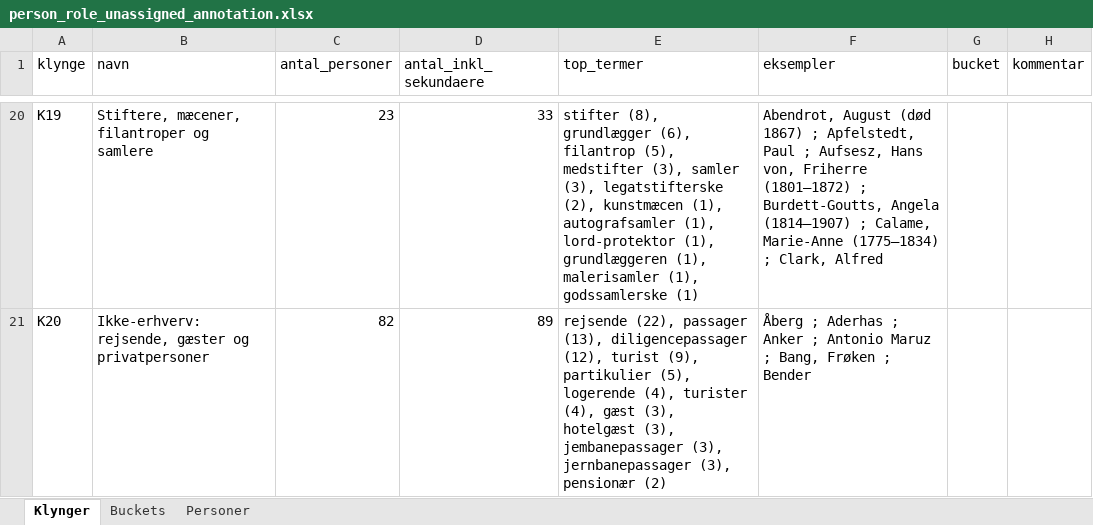
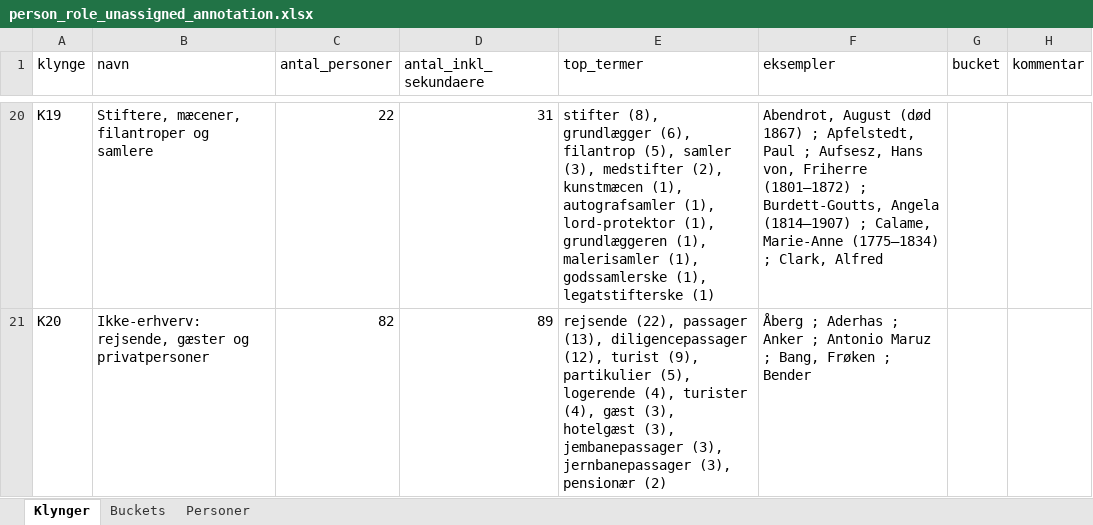
Before and after one commit to ogierMontanus/hca-open-repo, an Excel workbook: data/normalized/person_role_unassigned_annotation.xlsx, sheet Klynger, drawn as a sheet; only a part is shown, gaps mark what is left out; values as stored, in another font and other column widths than the file's, no borders; the diff covers the shown part only; the diff names each change by its address in the sheet, - before the commit and + after, or states it on an @@ line.

```diff
--- a/data/normalized/person_role_unassigned_annotation.xlsx (sheet Klynger)
+++ b/data/normalized/person_role_unassigned_annotation.xlsx (sheet Klynger)
-C20 (antal_personer): 23
+C20 (antal_personer): 22
-D20 (antal_inkl_sekundaere): 33
+D20 (antal_inkl_sekundaere): 31
-E20 (top_termer): …filantrop (5), medstifter (3), samler (3), legatstifterske (2), kunstmæcen (1), autografsamler (1), lord-protektor (1), grundlæggeren (1), malerisamler (1), godssamlerske (1)
+E20 (top_termer): …filantrop (5), samler (3), medstifter (2), kunstmæcen (1), autografsamler (1), lord-protektor (1), grundlæggeren (1), malerisamler (1), godssamlerske (1), legatstifterske (1)
```
Also changed, not shown: 32 edited cells elsewhere in this sheet, sheet Personer, sheet Buckets, 4 other files.
